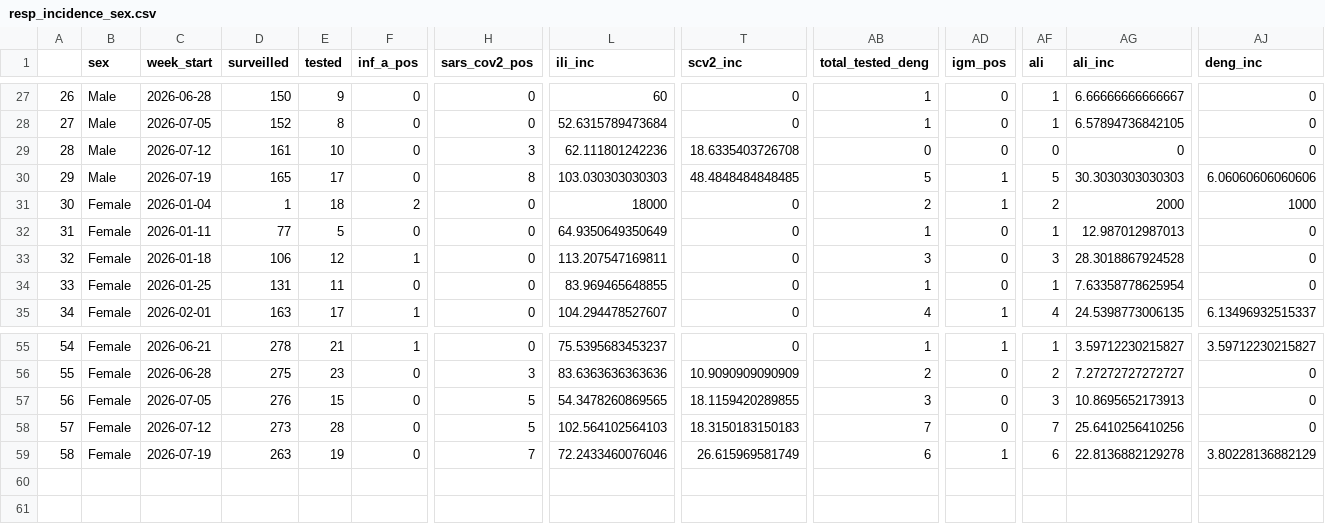
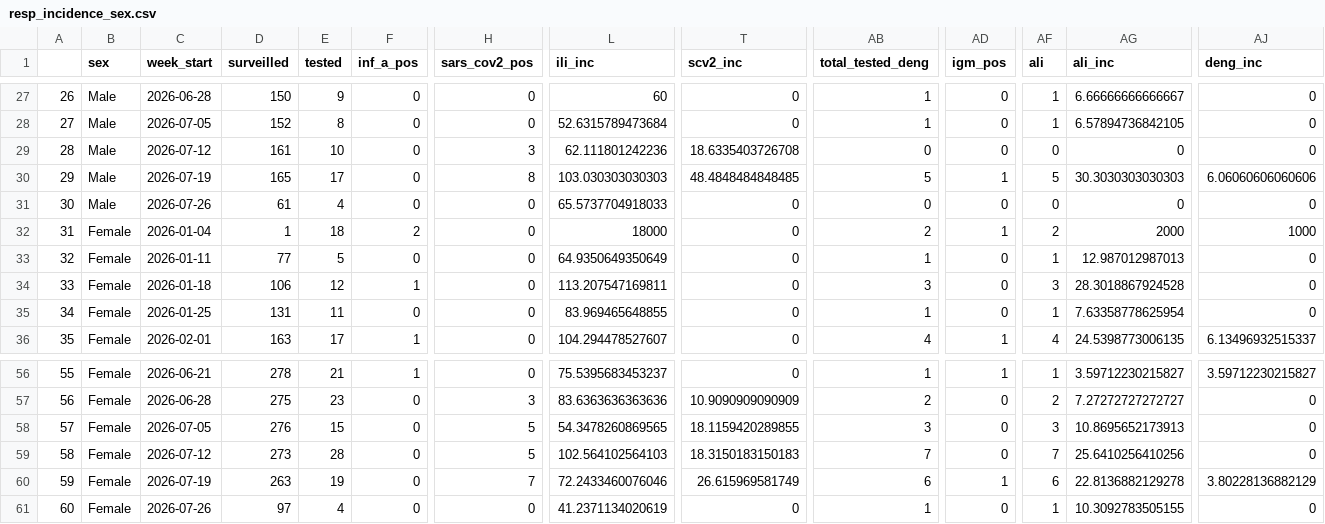
Before and after one commit to funsaludinvestigacion/enfermedades_infecciosas, a CSV file: docs/resp_incidence_sex.csv, drawn as a sheet; only a part is shown, gaps mark what is left out; addresses are those after the commit; rows hold the shown columns only; the diff names each change by its address in the sheet, - before the commit and + after, or states it on an @@ line.

```diff
--- a/docs/resp_incidence_sex.csv
+++ b/docs/resp_incidence_sex.csv
+row 30: 29 | Male | 2026-07-19 | 165 | 17 | 0 | 8 | 103.030303030303 | 48.4848484848485 | 5 | 1 | 5 | 30.3030303030303 | 6.06060606060606
@@ column A renumbered from row 31 down @@
-C31 (week_start): 2026-07-19
+C31 (week_start): 2026-07-26
-D31 (surveilled): 165
+D31 (surveilled): 61
-E31 (tested): 17
+E31 (tested): 4
-H31 (sars_cov2_pos): 8
+H31 (sars_cov2_pos): 0
-L31 (ili_inc): 103.030303030303
+L31 (ili_inc): 65.5737704918033
-T31 (scv2_inc): 48.4848484848485
+T31 (scv2_inc): 0
-AB31 (total_tested_deng): 5
+AB31 (total_tested_deng): 0
-AD31 (igm_pos): 1
+AD31 (igm_pos): 0
-AF31 (ali): 5
+AF31 (ali): 0
-AG31 (ali_inc): 30.3030303030303
+AG31 (ali_inc): 0
-AJ31 (deng_inc): 6.06060606060606
+AJ31 (deng_inc): 0
+row 60: 59 | Female | 2026-07-19 | 263 | 19 | 0 | 7 | 72.2433460076046 | 26.615969581749 | 6 | 1 | 6 | 22.8136882129278 | 3.80228136882129
-C61 (week_start): 2026-07-19
+C61 (week_start): 2026-07-26
-D61 (surveilled): 263
+D61 (surveilled): 97
-E61 (tested): 19
+E61 (tested): 4
-H61 (sars_cov2_pos): 7
+H61 (sars_cov2_pos): 0
-L61 (ili_inc): 72.2433460076046
+L61 (ili_inc): 41.2371134020619
-T61 (scv2_inc): 26.615969581749
+T61 (scv2_inc): 0
-AB61 (total_tested_deng): 6
+AB61 (total_tested_deng): 1
-AD61 (igm_pos): 1
+AD61 (igm_pos): 0
-AF61 (ali): 6
+AF61 (ali): 1
-AG61 (ali_inc): 22.8136882129278
+AG61 (ali_inc): 10.3092783505155
-AJ61 (deng_inc): 3.80228136882129
+AJ61 (deng_inc): 0
```
Also changed, not shown: docs/resp_incidence_age.csv, docs/resp_incidence_muni.csv, 7 other files.
